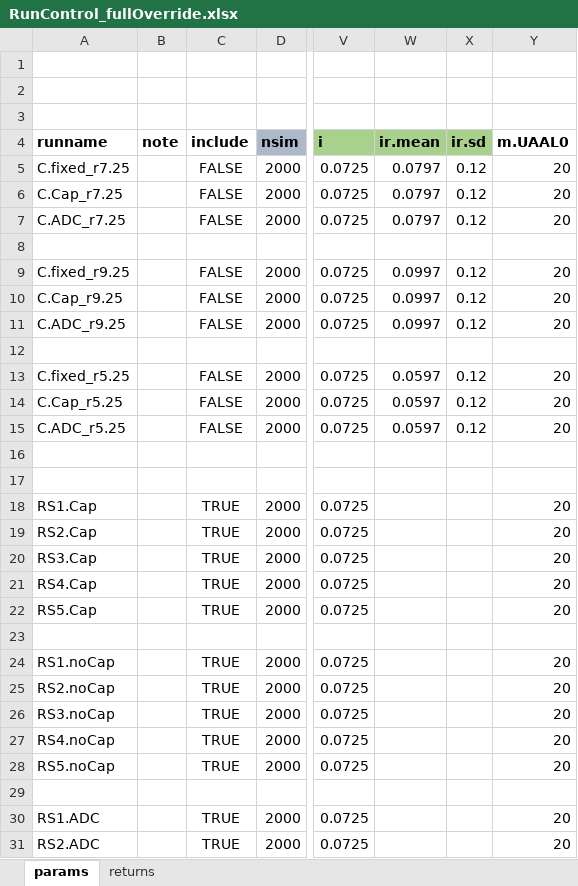
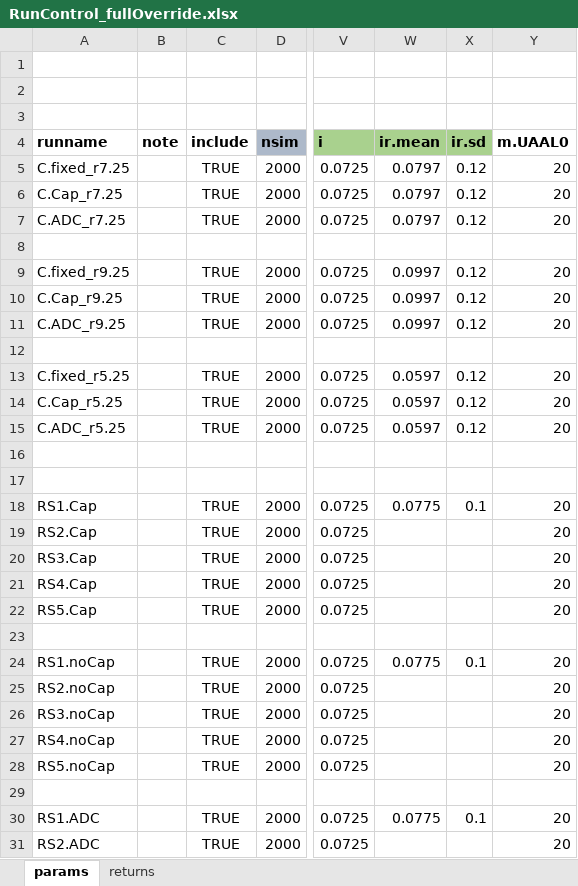
Before and after one commit to marshallpku/Model_UCRP, an Excel workbook: FullOverride/RunControl_fullOverride.xlsx, sheet params, drawn as a sheet; only a part is shown, gaps mark what is left out; values as stored, in another font and other column widths than the file's, no borders; the diff names each change by its address in the sheet, - before the commit and + after, or states it on an @@ line.

```diff
--- a/FullOverride/RunControl_fullOverride.xlsx (sheet params)
+++ b/FullOverride/RunControl_fullOverride.xlsx (sheet params)
-C5:C7 (include): FALSE
+C5:C7 (include): TRUE
-C9:C11 (include): FALSE
+C9:C11 (include): TRUE
-C13:C15 (include): FALSE
+C13:C15 (include): TRUE
-W18 (ir.mean): (empty)
+W18 (ir.mean): 0.0775
-X18 (ir.sd): (empty)
+X18 (ir.sd): 0.1
-W24 (ir.mean): (empty)
+W24 (ir.mean): 0.0775
-X24 (ir.sd): (empty)
+X24 (ir.sd): 0.1
-W30 (ir.mean): (empty)
+W30 (ir.mean): 0.0775
-X30 (ir.sd): (empty)
+X30 (ir.sd): 0.1
```
Also changed, not shown: FullOverride/Report_graphs/RS_tbl.xlsx, 28 other files.
